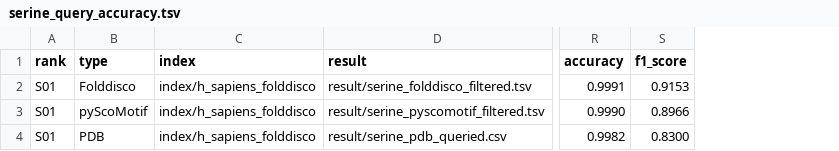
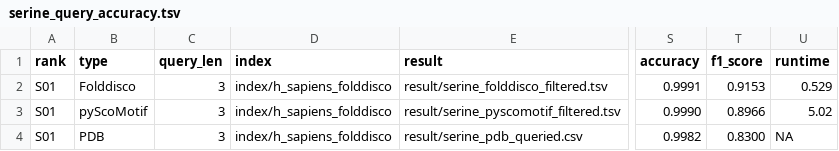
Before and after one commit to steineggerlab/folddisco-analysis, a TSV file: 01_rep_motif_benchmark/result/querying/serine_query_accuracy.tsv, drawn as a sheet; only a part is shown, gaps mark what is left out; the diff names each change by its address in the sheet, - before the commit and + after, or states it on an @@ line.

```diff
--- a/01_rep_motif_benchmark/result/querying/serine_query_accuracy.tsv
+++ b/01_rep_motif_benchmark/result/querying/serine_query_accuracy.tsv
+column C (query_len), rows 2-4: all 3
+column U (runtime), rows 2-4: 0.529 | 5.02 | NA
```
Also changed, not shown: 3 other files.
